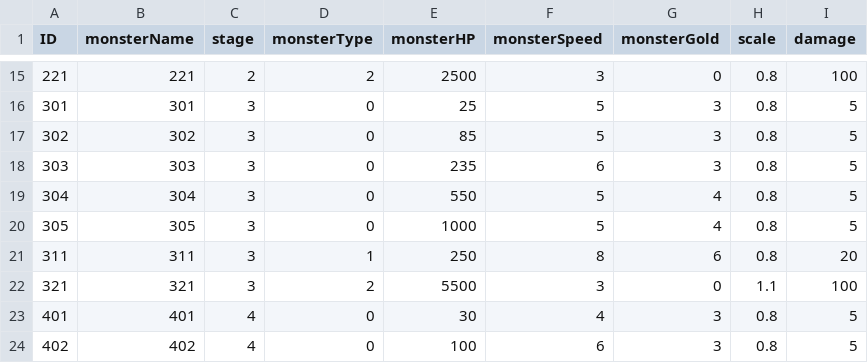
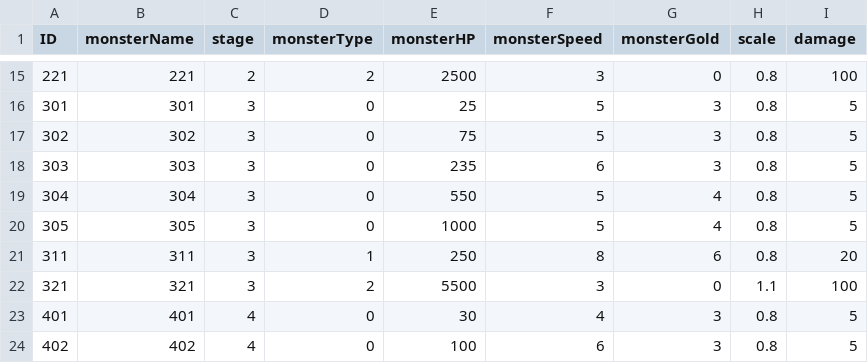
Before and after one commit to Kim-coding/Autocannon-Centre, a CSV file: Assets/Resources/Table/MonsterTable.csv, drawn as a sheet; only a part is shown, gaps mark what is left out.

```diff
--- a/Assets/Resources/Table/MonsterTable.csv
+++ b/Assets/Resources/Table/MonsterTable.csv
@@ -16,3 +16,3 @@
 301,301,3,0,25,5,3,0.8,5
-302,302,3,0,85,5,3,0.8,5
+302,302,3,0,75,5,3,0.8,5
 303,303,3,0,235,6,3,0.8,5
```
Also changed, not shown: Assets/Resources/Table/TowerTable.csv.
